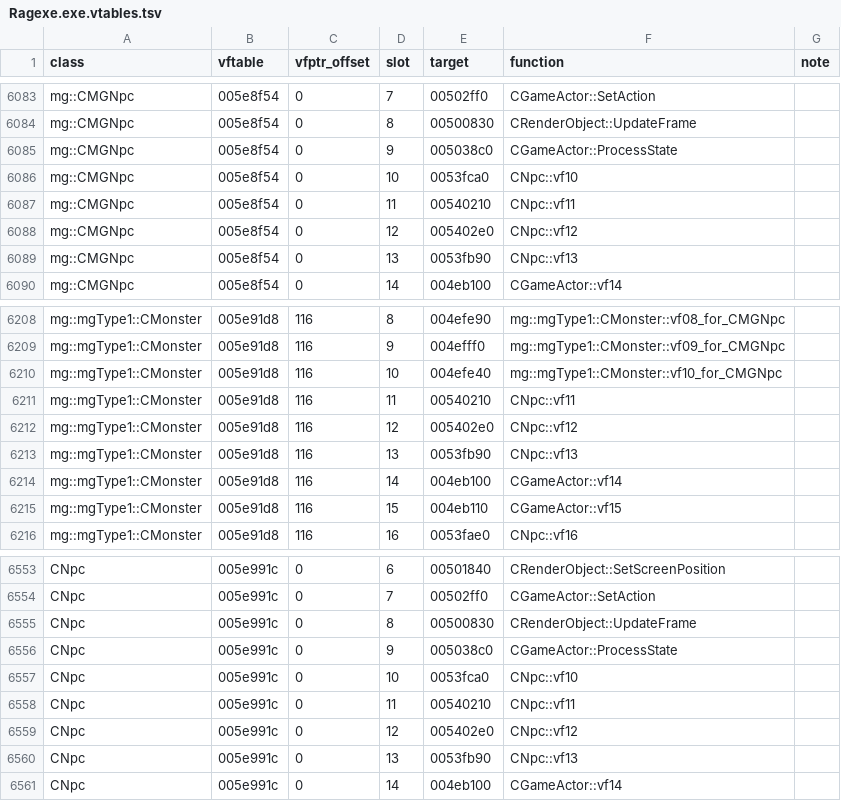
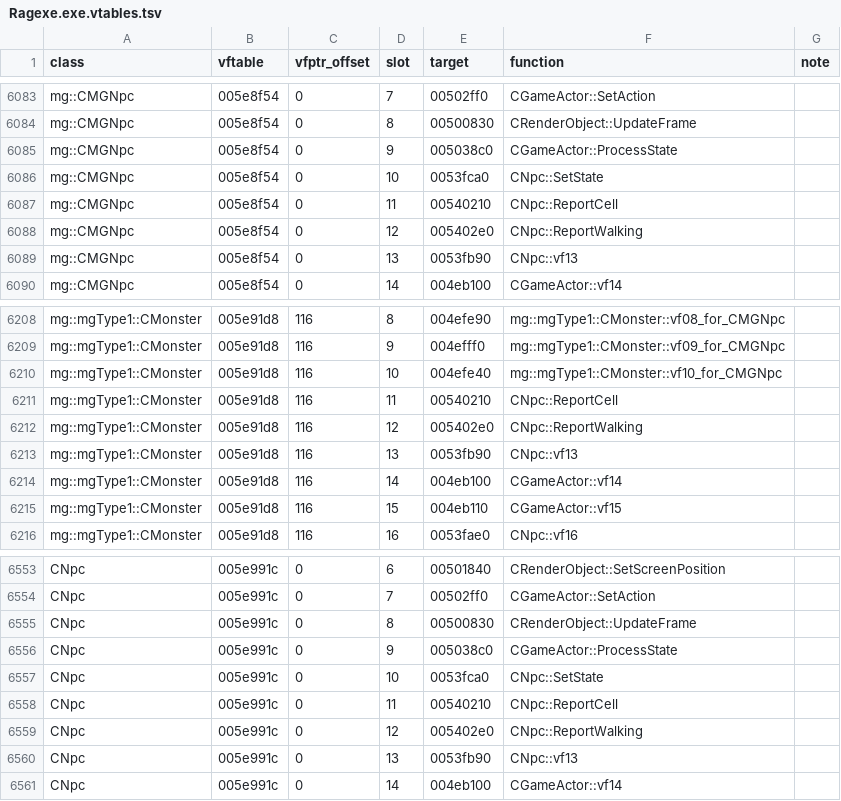
Before and after one commit to keyehzy/ragexe, a TSV file: analysis/exports/Ragexe.exe.vtables.tsv, drawn as a sheet; only a part is shown, gaps mark what is left out.

```diff
--- a/analysis/exports/Ragexe.exe.vtables.tsv
+++ b/analysis/exports/Ragexe.exe.vtables.tsv
@@ -6085,5 +6085,5 @@ mg::CMGNpc	005e8f54	0	8	00500830	CRenderObject::UpdateFrame
 mg::CMGNpc	005e8f54	0	9	005038c0	CGameActor::ProcessState	
-mg::CMGNpc	005e8f54	0	10	0053fca0	CNpc::vf10	
-mg::CMGNpc	005e8f54	0	11	00540210	CNpc::vf11	
-mg::CMGNpc	005e8f54	0	12	005402e0	CNpc::vf12	
+mg::CMGNpc	005e8f54	0	10	0053fca0	CNpc::SetState	
+mg::CMGNpc	005e8f54	0	11	00540210	CNpc::ReportCell	
+mg::CMGNpc	005e8f54	0	12	005402e0	CNpc::ReportWalking	
 mg::CMGNpc	005e8f54	0	13	0053fb90	CNpc::vf13	
@@ -6210,4 +6210,4 @@ mg::mgType1::CMonster	005e91d8	116	9	004efff0	mg::mgType1::CMonster::vf09_for_CM
 mg::mgType1::CMonster	005e91d8	116	10	004efe40	mg::mgType1::CMonster::vf10_for_CMGNpc	
-mg::mgType1::CMonster	005e91d8	116	11	00540210	CNpc::vf11	
-mg::mgType1::CMonster	005e91d8	116	12	005402e0	CNpc::vf12	
+mg::mgType1::CMonster	005e91d8	116	11	00540210	CNpc::ReportCell	
+mg::mgType1::CMonster	005e91d8	116	12	005402e0	CNpc::ReportWalking	
 mg::mgType1::CMonster	005e91d8	116	13	0053fb90	CNpc::vf13	
@@ -6556,5 +6556,5 @@ CNpc	005e991c	0	8	00500830	CRenderObject::UpdateFrame
 CNpc	005e991c	0	9	005038c0	CGameActor::ProcessState	
-CNpc	005e991c	0	10	0053fca0	CNpc::vf10	
-CNpc	005e991c	0	11	00540210	CNpc::vf11	
-CNpc	005e991c	0	12	005402e0	CNpc::vf12	
+CNpc	005e991c	0	10	0053fca0	CNpc::SetState	
+CNpc	005e991c	0	11	00540210	CNpc::ReportCell	
+CNpc	005e991c	0	12	005402e0	CNpc::ReportWalking	
 CNpc	005e991c	0	13	0053fb90	CNpc::vf13	
```
Also changed, not shown: analysis/ledger.tsv, 15 other files.
